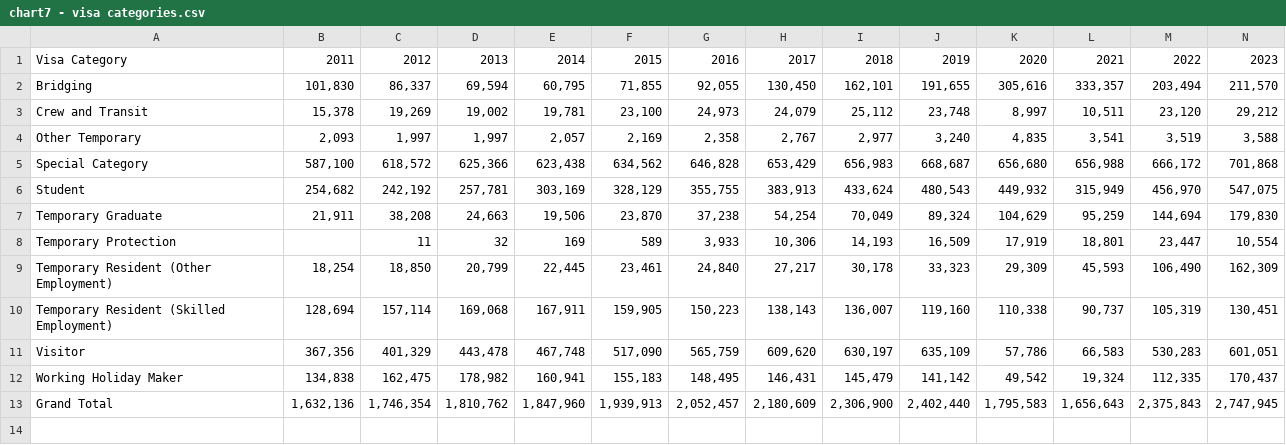
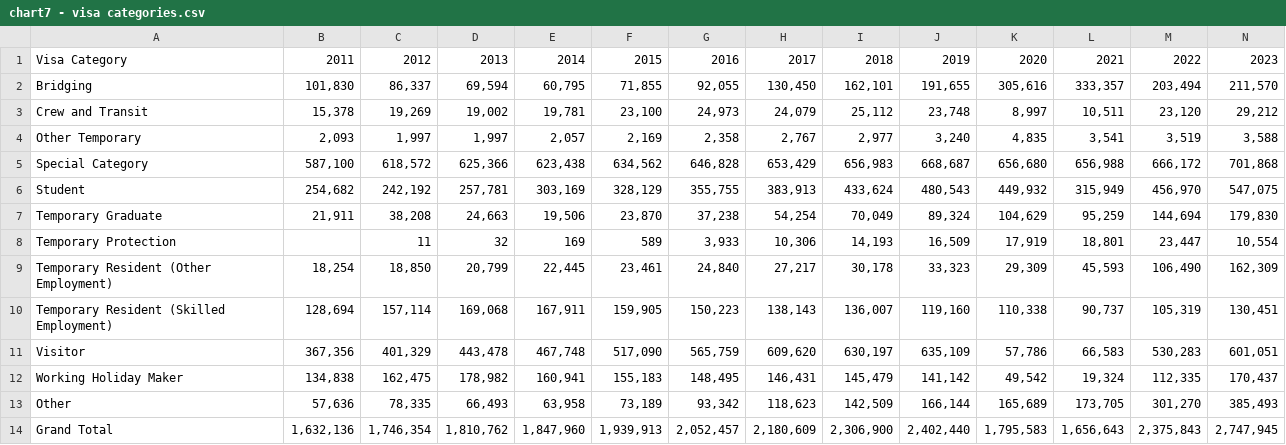
Before and after one commit to nngu0229/FIT2179, a CSV file: data/chart7 - visa categories.csv, drawn as a sheet; only a part is shown; rows hold the shown columns only; the diff names each change by its address in the sheet, - before the commit and + after, or states it on an @@ line.

Commit message:
Add data chart 8

```diff
--- a/data/chart7 - visa categories.csv
+++ b/data/chart7 - visa categories.csv
+row 13: Other | 57,636 | 78,335 | 66,493 | 63,958 | 73,189 | 93,342 | 118,623 | 142,509 | 166,144 | 165,689 | 173,705 | 301,270 | 385,493
```
Also changed, not shown: 1 other file.
